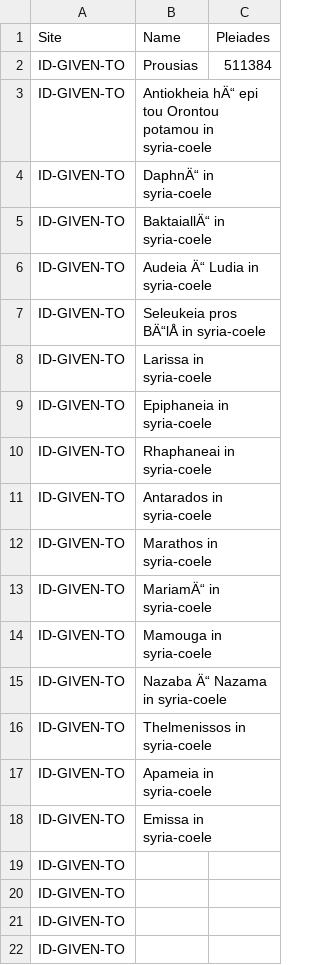
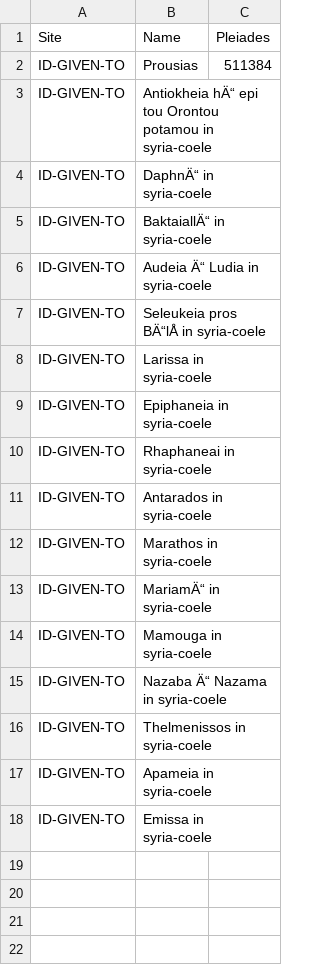
Before and after one commit to dpizza16/Archaelogy-Project-2, a CSV file: Sites.csv, drawn as a sheet; the diff names each change by its address in the sheet, - before the commit and + after, or states it on an @@ line.

Commit message:
Update Sites.csv

```diff
--- a/Sites.csv
+++ b/Sites.csv
-row 19: ID-GIVEN-TO
-row 20: ID-GIVEN-TO
-row 21: ID-GIVEN-TO
-row 22: ID-GIVEN-TO
```
